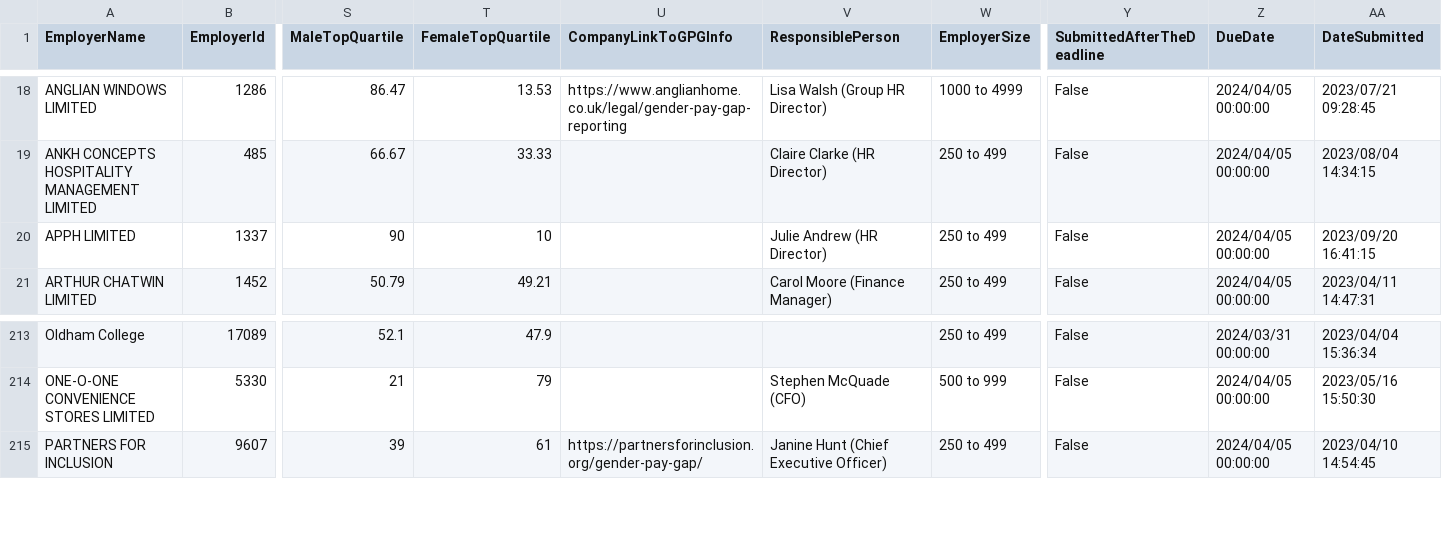
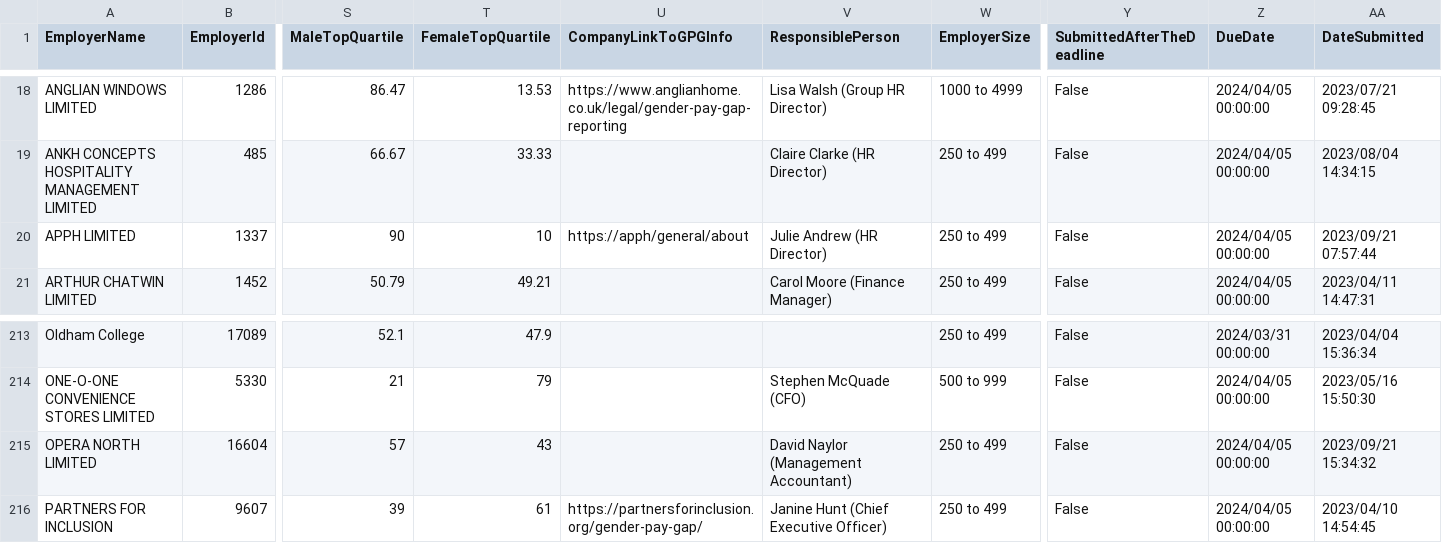
Before and after one commit to brightnetwork/uk-gender-pay-gap, a CSV file: 2023-2024.csv, drawn as a sheet; only a part is shown, gaps mark what is left out; rows hold the shown columns only; the diff names each change by its address in the sheet, - before the commit and + after, or states it on an @@ line.

```diff
--- a/2023-2024.csv
+++ b/2023-2024.csv
-U20 (CompanyLinkToGPGInfo): (empty)
+U20 (CompanyLinkToGPGInfo): https://apph/general/about
-AA20 (DateSubmitted): 2023/09/20 16:41:15
+AA20 (DateSubmitted): 2023/09/21 07:57:44
+row 215: OPERA NORTH LIMITED | 16604 | 57 | 43 |  | David Naylor (Management Accountant) | 250 to 499 | False | 2024/04/05 00:00:00 | 2023/09/21 15:34:32
```
